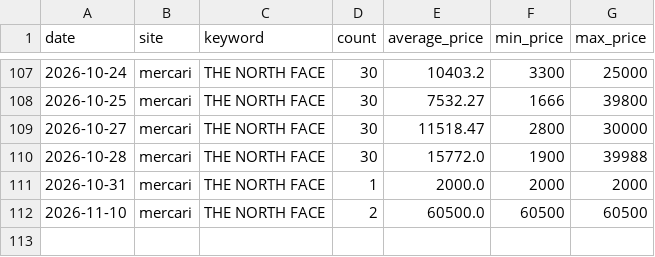
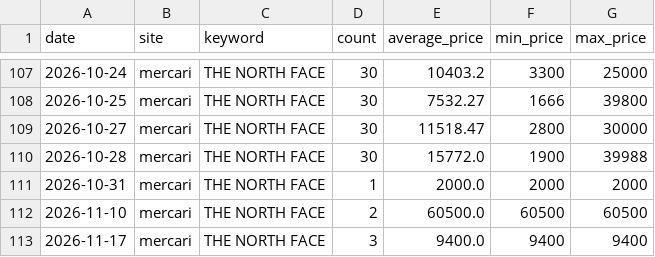
Before and after one commit to rE09o1v/search-trend-wear-project, a CSV file: data/mercari_THE NORTH FACE.csv, drawn as a sheet; only a part is shown, gaps mark what is left out.

```diff
--- a/data/mercari_THE NORTH FACE.csv
+++ b/data/mercari_THE NORTH FACE.csv
@@ -112 +112,2 @@ date,site,keyword,count,average_price,min_price,max_price
 2026-11-10,mercari,THE NORTH FACE,2,60500.0,60500,60500
+2026-11-17,mercari,THE NORTH FACE,3,9400.0,9400,9400
```
Also changed, not shown: data/rakuma_FRAY I.D.csv, data/rakuma_SNIDEL.csv, 1 other file.
